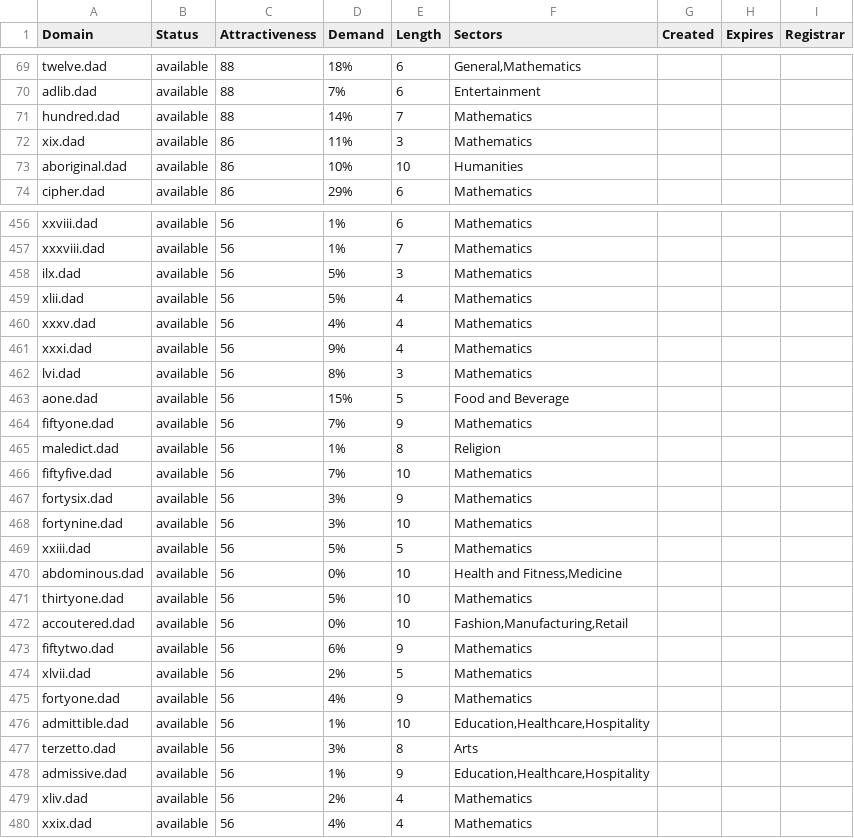
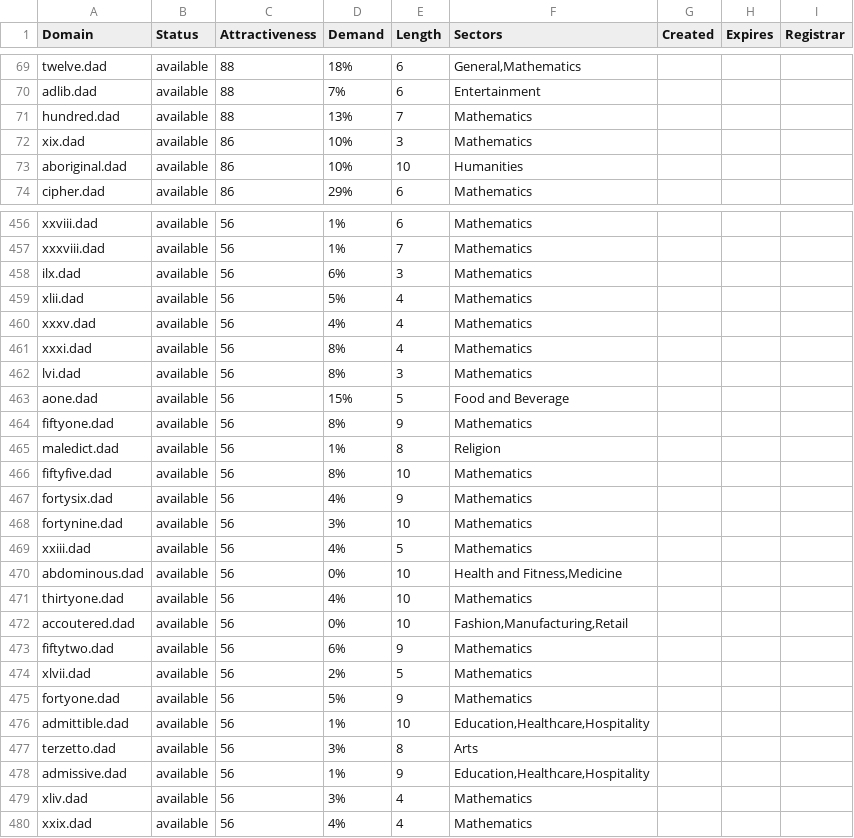
Before and after one commit to UniqueDomains/dad-oneword-domains, a CSV file: dad.csv, drawn as a sheet; only a part is shown, gaps mark what is left out; the diff covers the shown part only.

Commit message:
Domains update

```diff
--- a/dad.csv
+++ b/dad.csv
@@ -70,4 +70,4 @@ twelve.dad,available,88,18%,6,"General,Mathematics",,,
 adlib.dad,available,88,7%,6,Entertainment,,,
-hundred.dad,available,88,14%,7,Mathematics,,,
-xix.dad,available,86,11%,3,Mathematics,,,
+hundred.dad,available,88,13%,7,Mathematics,,,
+xix.dad,available,86,10%,3,Mathematics,,,
 aboriginal.dad,available,86,10%,10,Humanities,,,
@@ -457,16 +457,16 @@ xxviii.dad,available,56,1%,6,Mathematics,,,
 xxxviii.dad,available,56,1%,7,Mathematics,,,
-ilx.dad,available,56,5%,3,Mathematics,,,
+ilx.dad,available,56,6%,3,Mathematics,,,
 xlii.dad,available,56,5%,4,Mathematics,,,
 xxxv.dad,available,56,4%,4,Mathematics,,,
-xxxi.dad,available,56,9%,4,Mathematics,,,
+xxxi.dad,available,56,8%,4,Mathematics,,,
 lvi.dad,available,56,8%,3,Mathematics,,,
 aone.dad,available,56,15%,5,Food and Beverage,,,
-fiftyone.dad,available,56,7%,9,Mathematics,,,
+fiftyone.dad,available,56,8%,9,Mathematics,,,
 maledict.dad,available,56,1%,8,Religion,,,
-fiftyfive.dad,available,56,7%,10,Mathematics,,,
-fortysix.dad,available,56,3%,9,Mathematics,,,
+fiftyfive.dad,available,56,8%,10,Mathematics,,,
+fortysix.dad,available,56,4%,9,Mathematics,,,
 fortynine.dad,available,56,3%,10,Mathematics,,,
-xxiii.dad,available,56,5%,5,Mathematics,,,
+xxiii.dad,available,56,4%,5,Mathematics,,,
 abdominous.dad,available,56,0%,10,"Health and Fitness,Medicine",,,
-thirtyone.dad,available,56,5%,10,Mathematics,,,
+thirtyone.dad,available,56,4%,10,Mathematics,,,
 accoutered.dad,available,56,0%,10,"Fashion,Manufacturing,Retail",,,
@@ -474,3 +474,3 @@ fiftytwo.dad,available,56,6%,9,Mathematics,,,
 xlvii.dad,available,56,2%,5,Mathematics,,,
-fortyone.dad,available,56,4%,9,Mathematics,,,
+fortyone.dad,available,56,5%,9,Mathematics,,,
 admittible.dad,available,56,1%,10,"Education,Healthcare,Hospitality",,,
@@ -478,3 +478,3 @@ terzetto.dad,available,56,3%,8,Arts,,,
 admissive.dad,available,56,1%,9,"Education,Healthcare,Hospitality",,,
-xliv.dad,available,56,2%,4,Mathematics,,,
+xliv.dad,available,56,3%,4,Mathematics,,,
 xxix.dad,available,56,4%,4,Mathematics,,,
```
Also changed, not shown: 51 edited cells elsewhere in this file, 2 other files.
